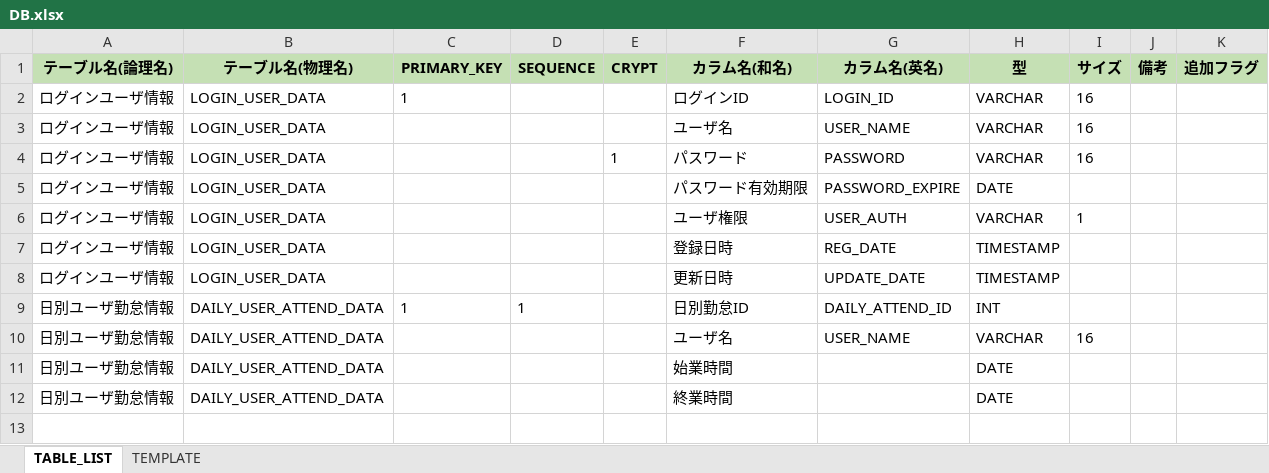
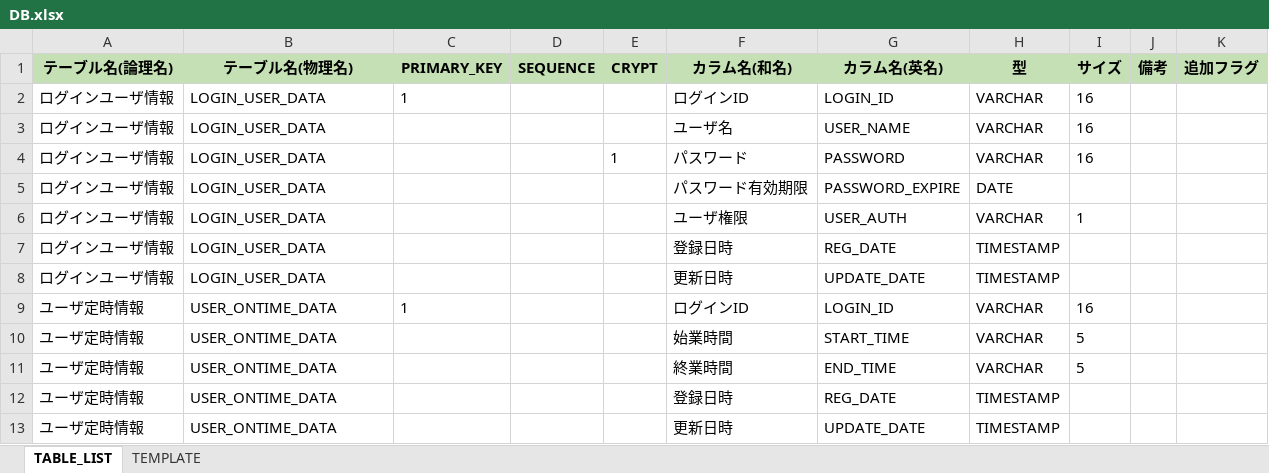
Before and after one commit to kohei-okazaki/kin-work, an Excel workbook: kin-docs/detail-design/DB.xlsx, sheet TABLE_LIST, drawn as a sheet; values as stored, in another font and other column widths than the file's, no borders; removed rows and columns are numbered as before the commit, all else as after; the diff names each change by its address in the sheet, - before the commit and + after, or states it on an @@ line.

```diff
--- a/kin-docs/detail-design/DB.xlsx (sheet TABLE_LIST)
+++ b/kin-docs/detail-design/DB.xlsx (sheet TABLE_LIST)
-row 9: 日別ユーザ勤怠情報 | DAILY_USER_ATTEND_DATA | 1 | 1 |  | 日別勤怠ID | DAILY_ATTEND_ID | INT
-row 10: 日別ユーザ勤怠情報 | DAILY_USER_ATTEND_DATA |  |  |  | ユーザ名 | USER_NAME | VARCHAR | 16
-row 11: 日別ユーザ勤怠情報 | DAILY_USER_ATTEND_DATA |  |  |  | 始業時間 |  | DATE
-row 12: 日別ユーザ勤怠情報 | DAILY_USER_ATTEND_DATA |  |  |  | 終業時間 |  | DATE
+row 9: ユーザ定時情報 | USER_ONTIME_DATA | 1 |  |  | ログインID | LOGIN_ID | VARCHAR | 16
+row 10: ユーザ定時情報 | USER_ONTIME_DATA |  |  |  | 始業時間 | START_TIME | VARCHAR | 5
+row 11: ユーザ定時情報 | USER_ONTIME_DATA |  |  |  | 終業時間 | END_TIME | VARCHAR | 5
+row 12: ユーザ定時情報 | USER_ONTIME_DATA |  |  |  | 登録日時 | REG_DATE | TIMESTAMP
+row 13: ユーザ定時情報 | USER_ONTIME_DATA |  |  |  | 更新日時 | UPDATE_DATE | TIMESTAMP
```
Also changed, not shown: 16 other files.
